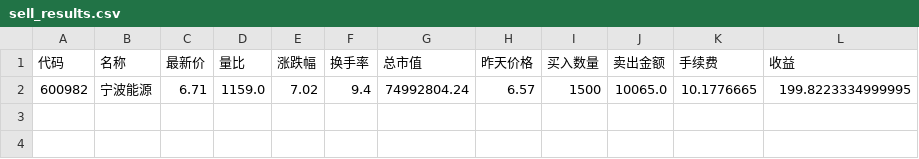
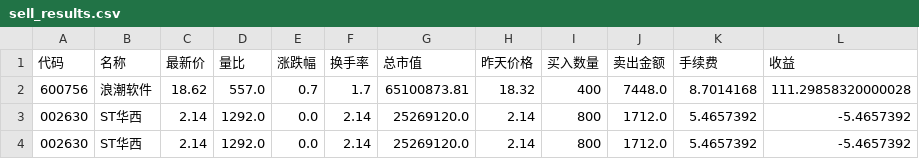
Before and after one commit to MealHunter/work_draft, a CSV file: invest/sell_results.csv, drawn as a sheet; removed rows and columns are numbered as before the commit, all else as after; the diff names each change by its address in the sheet, - before the commit and + after, or states it on an @@ line.

```diff
--- a/invest/sell_results.csv
+++ b/invest/sell_results.csv
-row 2: 600982 | 宁波能源 | 6.71 | 1159.0 | 7.02 | 9.4 | 74992804.24 | 6.57 | 1500 | 10065.0 | 10.1776665 | 199.8223334999995
+row 2: 600756 | 浪潮软件 | 18.62 | 557.0 | 0.7 | 1.7 | 65100873.81 | 18.32 | 400 | 7448.0 | 8.7014168 | 111.29858320000028
+row 3: 002630 | ST华西 | 2.14 | 1292.0 | 0.0 | 2.14 | 25269120.0 | 2.14 | 800 | 1712.0 | 5.4657392 | -5.4657392
+row 4: 002630 | ST华西 | 2.14 | 1292.0 | 0.0 | 2.14 | 25269120.0 | 2.14 | 800 | 1712.0 | 5.4657392 | -5.4657392
```
Also changed, not shown: invest/shangwu.csv, 4 other files.
